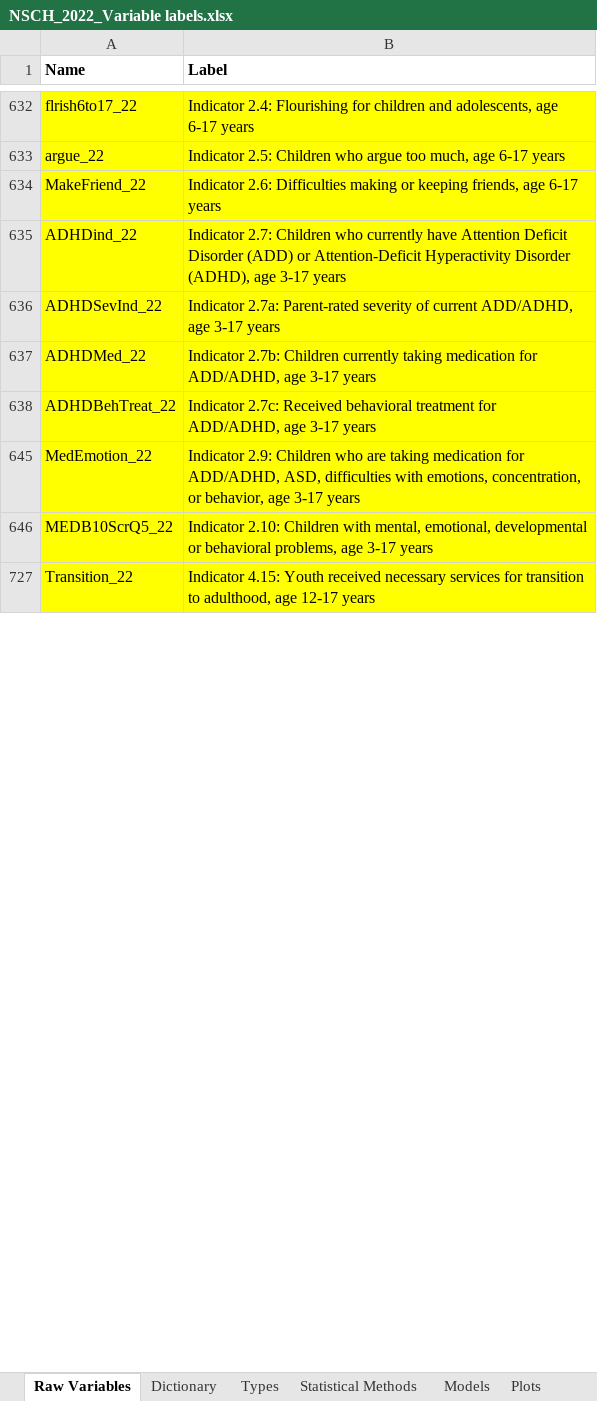
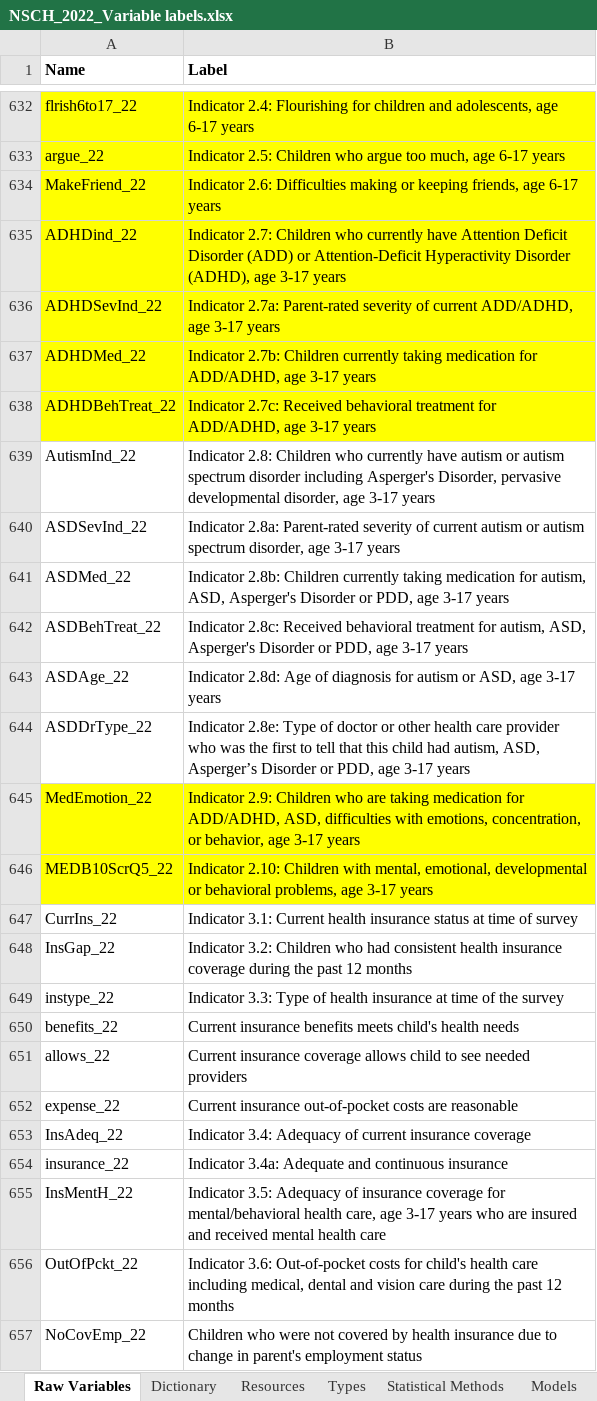
Before and after one commit to assmith23/BINF620, an Excel workbook: BINF620-R Projects/Final Project/NSCH_2022_Variable labels.xlsx, sheet Raw Variables, drawn as a sheet; only a part is shown, gaps mark what is left out; the shorter side is filled out with more unchanged rows; values as stored, in another font and other column widths than the file's, no borders; the diff covers the shown part only; the diff names each change by its address in the sheet, - before the commit and + after, or states it on an @@ line.

Commit message:
background and datasetup

```diff
--- a/BINF620-R Projects/Final Project/NSCH_2022_Variable labels.xlsx (sheet Raw Variables)
+++ b/BINF620-R Projects/Final Project/NSCH_2022_Variable labels.xlsx (sheet Raw Variables)
+sheet tab: Resources
@@ row 639 unhidden: AutismInd_22 | Indicator 2.8: Children who currently have autism or autism spectrum disorder including Asperger's Disorder, pervasive developmental disorder, age 3-17 years @@
@@ row 640 unhidden: ASDSevInd_22 | Indicator 2.8a: Parent-rated severity of current autism or autism spectrum disorder, age 3-17 years @@
@@ row 641 unhidden: ASDMed_22 | Indicator 2.8b: Children currently taking medication for autism, ASD, Asperger's Disorder or PDD, age 3-17 years @@
@@ row 642 unhidden: ASDBehTreat_22 | Indicator 2.8c: Received behavioral treatment for autism, ASD, Asperger's Disorder or PDD, age 3-17 years @@
@@ row 643 unhidden: ASDAge_22 | Indicator 2.8d: Age of diagnosis for autism or ASD, age 3-17 years @@
@@ row 644 unhidden: ASDDrType_22 | Indicator 2.8e: Type of doctor or other health care provider who was the first to tell that this child had autism, ASD, Asperger’s Disorder or PDD, age 3-17 years @@
@@ row 647 unhidden: CurrIns_22 | Indicator 3.1: Current health insurance status at time of survey @@
@@ row 648 unhidden: InsGap_22 | Indicator 3.2: Children who had consistent health insurance coverage during the past 12 months @@
@@ row 649 unhidden: instype_22 | Indicator 3.3: Type of health insurance at time of the survey @@
@@ row 650 unhidden: benefits_22 | Current insurance benefits meets child's health needs @@
@@ row 651 unhidden: allows_22 | Current insurance coverage allows child to see needed providers @@
@@ row 652 unhidden: expense_22 | Current insurance out-of-pocket costs are reasonable @@
@@ row 653 unhidden: InsAdeq_22 | Indicator 3.4: Adequacy of current insurance coverage @@
@@ row 654 unhidden: insurance_22 | Indicator 3.4a: Adequate and continuous insurance @@
@@ row 655 unhidden: InsMentH_22 | Indicator 3.5: Adequacy of insurance coverage for mental/behavioral health care, age 3-17 years who are insured and received mental health care @@
@@ row 656 unhidden: OutOfPckt_22 | Indicator 3.6: Out-of-pocket costs for child's health care including medical, dental and vision care during the past 12 months @@
@@ row 657 unhidden: NoCovEmp_22 | Children who were not covered by health insurance due to change in parent's employment status @@
```
Also changed, not shown: 659 hidden or unhidden rows elsewhere in this sheet, sheet Dictionary, 2 other files.
